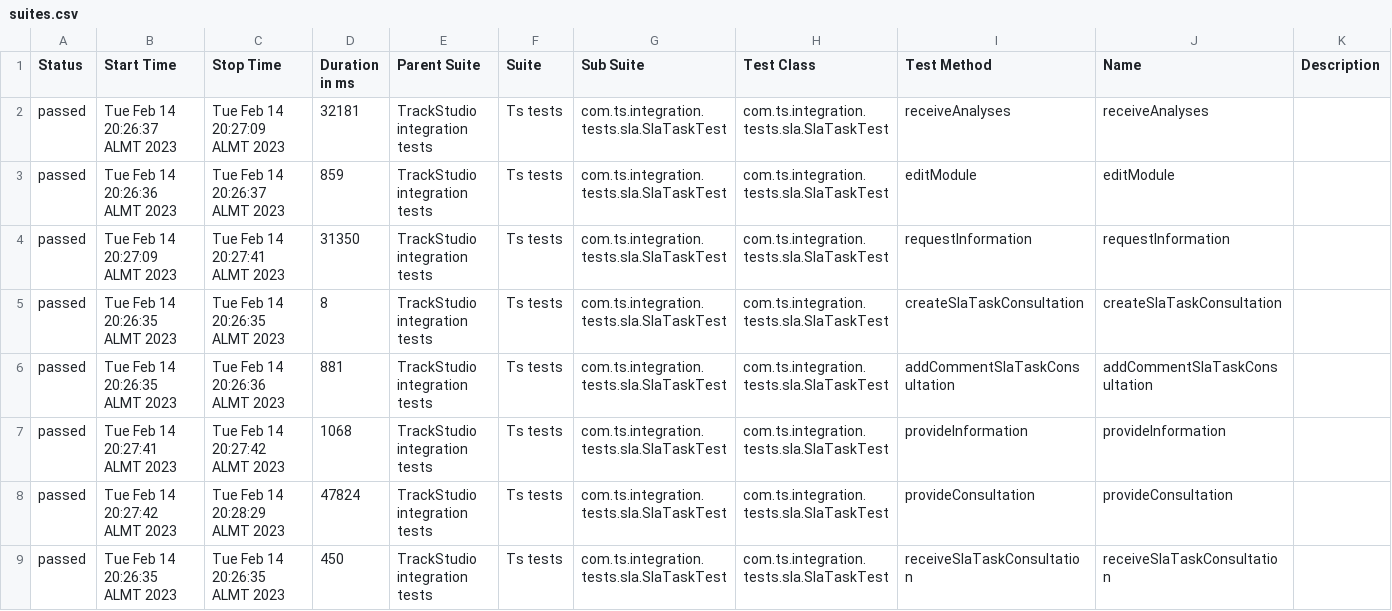
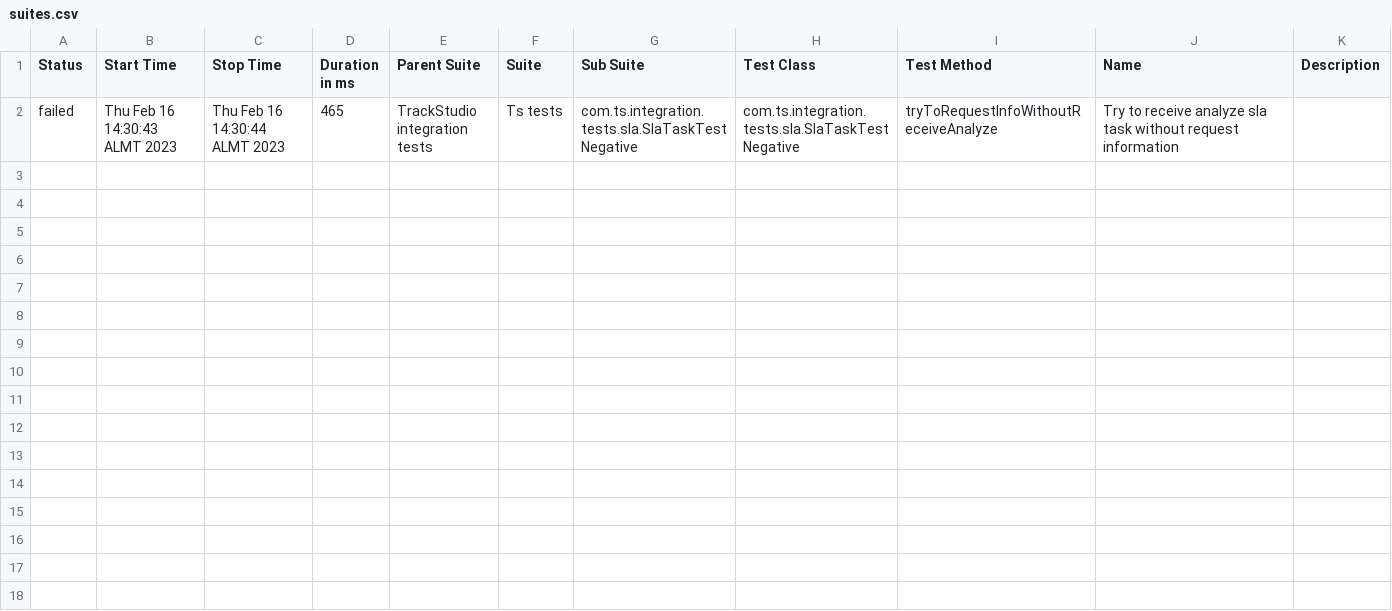
Before and after one commit to aidar61/autotests, a CSV file: allure-report/data/suites.csv, drawn as a sheet.

```diff
--- a/allure-report/data/suites.csv
+++ b/allure-report/data/suites.csv
@@ -1,9 +1,2 @@
 "Status","Start Time","Stop Time","Duration in ms","Parent Suite","Suite","Sub Suite","Test Class","Test Method","Name","Description"
-"passed","Tue Feb 14 20:26:37 ALMT 2023","Tue Feb 14 20:27:09 ALMT 2023","32181","TrackStudio integration tests","Ts tests","com.ts.integration.tests.sla.SlaTaskTest","com.ts.integration.tests.sla.SlaTaskTest","receiveAnalyses","receiveAnalyses",""
-"passed","Tue Feb 14 20:26:36 ALMT 2023","Tue Feb 14 20:26:37 ALMT 2023","859","TrackStudio integration tests","Ts tests","com.ts.integration.tests.sla.SlaTaskTest","com.ts.integration.tests.sla.SlaTaskTest","editModule","editModule",""
-"passed","Tue Feb 14 20:27:09 ALMT 2023","Tue Feb 14 20:27:41 ALMT 2023","31350","TrackStudio integration tests","Ts tests","com.ts.integration.tests.sla.SlaTaskTest","com.ts.integration.tests.sla.SlaTaskTest","requestInformation","requestInformation",""
-"passed","Tue Feb 14 20:26:35 ALMT 2023","Tue Feb 14 20:26:35 ALMT 2023","8","TrackStudio integration tests","Ts tests","com.ts.integration.tests.sla.SlaTaskTest","com.ts.integration.tests.sla.SlaTaskTest","createSlaTaskConsultation","createSlaTaskConsultation",""
-"passed","Tue Feb 14 20:26:35 ALMT 2023","Tue Feb 14 20:26:36 ALMT 2023","881","TrackStudio integration tests","Ts tests","com.ts.integration.tests.sla.SlaTaskTest","com.ts.integration.tests.sla.SlaTaskTest","addCommentSlaTaskConsultation","addCommentSlaTaskConsultation",""
-"passed","Tue Feb 14 20:27:41 ALMT 2023","Tue Feb 14 20:27:42 ALMT 2023","1068","TrackStudio integration tests","Ts tests","com.ts.integration.tests.sla.SlaTaskTest","com.ts.integration.tests.sla.SlaTaskTest","provideInformation","provideInformation",""
-"passed","Tue Feb 14 20:27:42 ALMT 2023","Tue Feb 14 20:28:29 ALMT 2023","47824","TrackStudio integration tests","Ts tests","com.ts.integration.tests.sla.SlaTaskTest","com.ts.integration.tests.sla.SlaTaskTest","provideConsultation","provideConsultation",""
-"passed","Tue Feb 14 20:26:35 ALMT 2023","Tue Feb 14 20:26:35 ALMT 2023","450","TrackStudio integration tests","Ts tests","com.ts.integration.tests.sla.SlaTaskTest","com.ts.integration.tests.sla.SlaTaskTest","receiveSlaTaskConsultation","receiveSlaTaskConsultation",""
+"failed","Thu Feb 16 14:30:43 ALMT 2023","Thu Feb 16 14:30:44 ALMT 2023","465","TrackStudio integration tests","Ts tests","com.ts.integration.tests.sla.SlaTaskTestNegative","com.ts.integration.tests.sla.SlaTaskTestNegative","tryToRequestInfoWithoutReceiveAnalyze","Try to receive analyze sla task without request information",""
```
Also changed, not shown: 55 other files.
